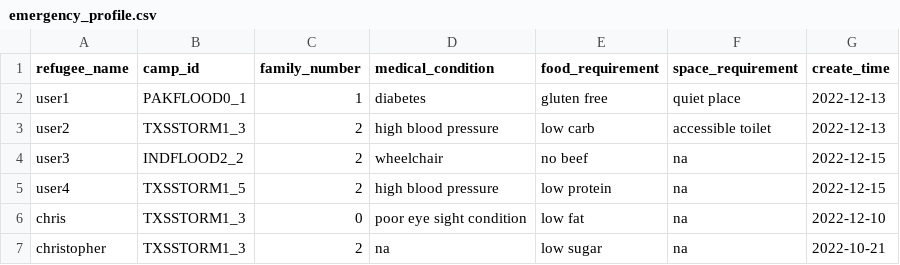
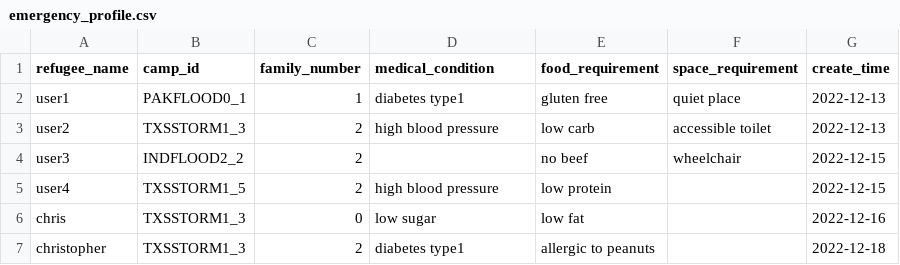
Before and after one commit to MinhazH99/introprogramming, a CSV file: emergency_profile.csv, drawn as a sheet.

```diff
--- a/emergency_profile.csv
+++ b/emergency_profile.csv
@@ -1,7 +1,7 @@
 refugee_name,camp_id,family_number,medical_condition,food_requirement,space_requirement,create_time
-user1,PAKFLOOD0_1,1,diabetes,gluten free,quiet place,2022-12-13
+user1,PAKFLOOD0_1,1,diabetes type1,gluten free,quiet place,2022-12-13
 user2,TXSSTORM1_3,2,high blood pressure,low carb,accessible toilet,2022-12-13
-user3,INDFLOOD2_2,2,wheelchair,no beef,na,2022-12-15
-user4,TXSSTORM1_5,2,high blood pressure,low protein,na,2022-12-15
-chris,TXSSTORM1_3,0,poor eye sight condition,low fat,na,2022-12-10
-christopher,TXSSTORM1_3,2,na,low sugar,na,2022-10-21
+user3,INDFLOOD2_2,2,,no beef,wheelchair,2022-12-15
+user4,TXSSTORM1_5,2,high blood pressure,low protein,,2022-12-15
+chris,TXSSTORM1_3,0,low sugar,low fat,,2022-12-16
+christopher,TXSSTORM1_3,2,diabetes type1,allergic to peanuts,,2022-12-18
```
Also changed, not shown: CampDetails.csv, report.csv, 2 other files.
